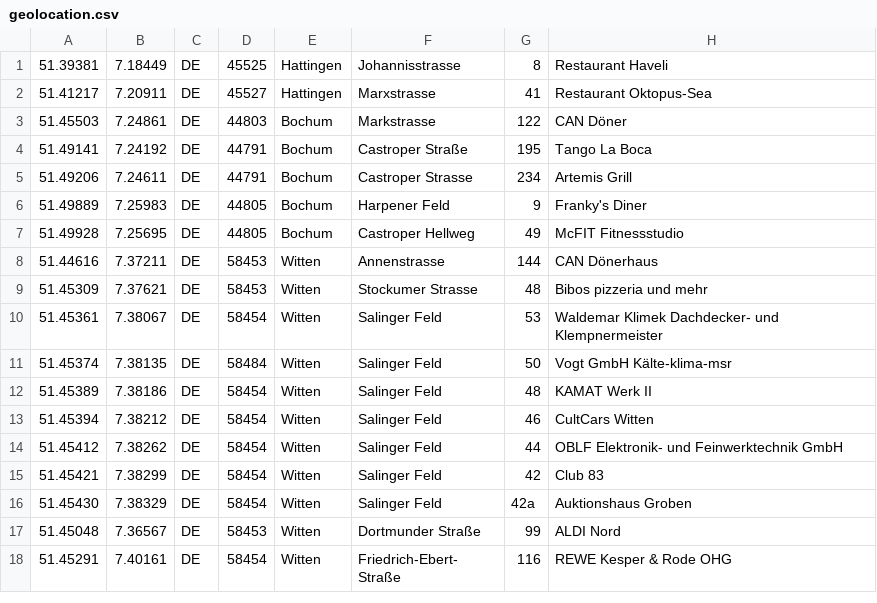
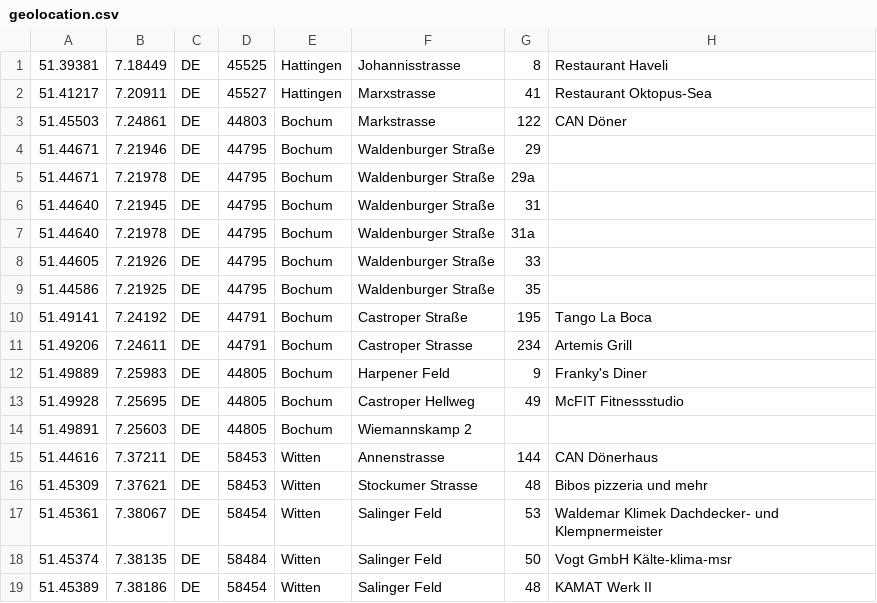
Before and after one commit to carstenkuckuk/geostuff, a CSV file: data/geolocation.csv, drawn as a sheet; only a part is shown; the shorter side is filled out with more unchanged rows.

```diff
--- a/data/geolocation.csv
+++ b/data/geolocation.csv
@@ -3,2 +3,8 @@
 51.45503,7.24861,DE,44803,Bochum,Markstrasse,122,CAN Döner
+51.44671,7.21946,DE,44795,Bochum,Waldenburger Straße,29,
+51.44671,7.21978,DE,44795,Bochum,Waldenburger Straße,29a,
+51.44640,7.21945,DE,44795,Bochum,Waldenburger Straße,31,
+51.44640,7.21978,DE,44795,Bochum,Waldenburger Straße,31a,
+51.44605,7.21926,DE,44795,Bochum,Waldenburger Straße,33,
+51.44586,7.21925,DE,44795,Bochum,Waldenburger Straße,35,
 51.49141,7.24192,DE,44791,Bochum,Castroper Straße,195,Tango La Boca
@@ -7,2 +13,3 @@
 51.49928,7.25695,DE,44805,Bochum,Castroper Hellweg,49,McFIT Fitnessstudio
+51.49891,7.25603,DE,44805,Bochum,Wiemannskamp 2,
 51.44616,7.37211,DE,58453,Witten,Annenstrasse,144,CAN Dönerhaus
```
Also changed, not shown: 2 other files.
